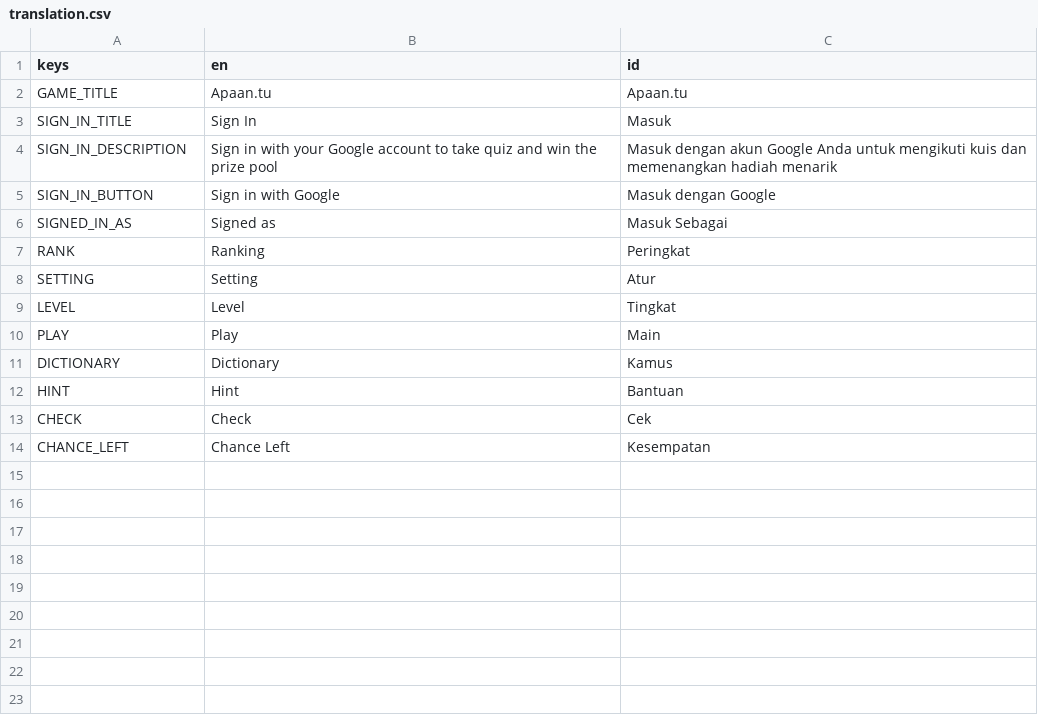
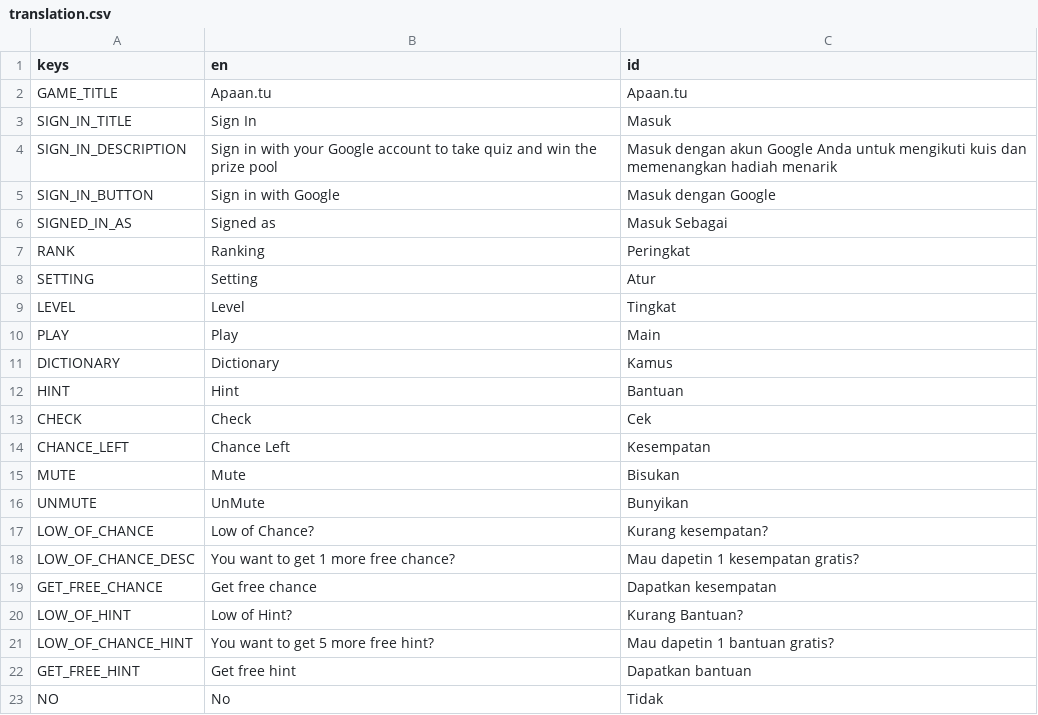
Before and after one commit to renosyah/crossword-game-project, a CSV file: translation/translation.csv, drawn as a sheet; the diff names each change by its address in the sheet, - before the commit and + after, or states it on an @@ line.

Commit message:
add mute & more translation

```diff
--- a/translation/translation.csv
+++ b/translation/translation.csv
+row 15: MUTE | Mute | Bisukan
+row 16: UNMUTE | UnMute | Bunyikan
+row 17: LOW_OF_CHANCE | Low of Chance? | Kurang kesempatan?
+row 18: LOW_OF_CHANCE_DESC | You want to get 1 more free chance? | Mau dapetin 1 kesempatan gratis?
+row 19: GET_FREE_CHANCE | Get free chance | Dapatkan kesempatan
+row 20: LOW_OF_HINT | Low of Hint? | Kurang Bantuan?
+row 21: LOW_OF_CHANCE_HINT | You want to get 5 more free hint? | Mau dapetin 1 bantuan gratis?
+row 22: GET_FREE_HINT | Get free hint | Dapatkan bantuan
+row 23: NO | No | Tidak
```
Also changed, not shown: 43 other files.
